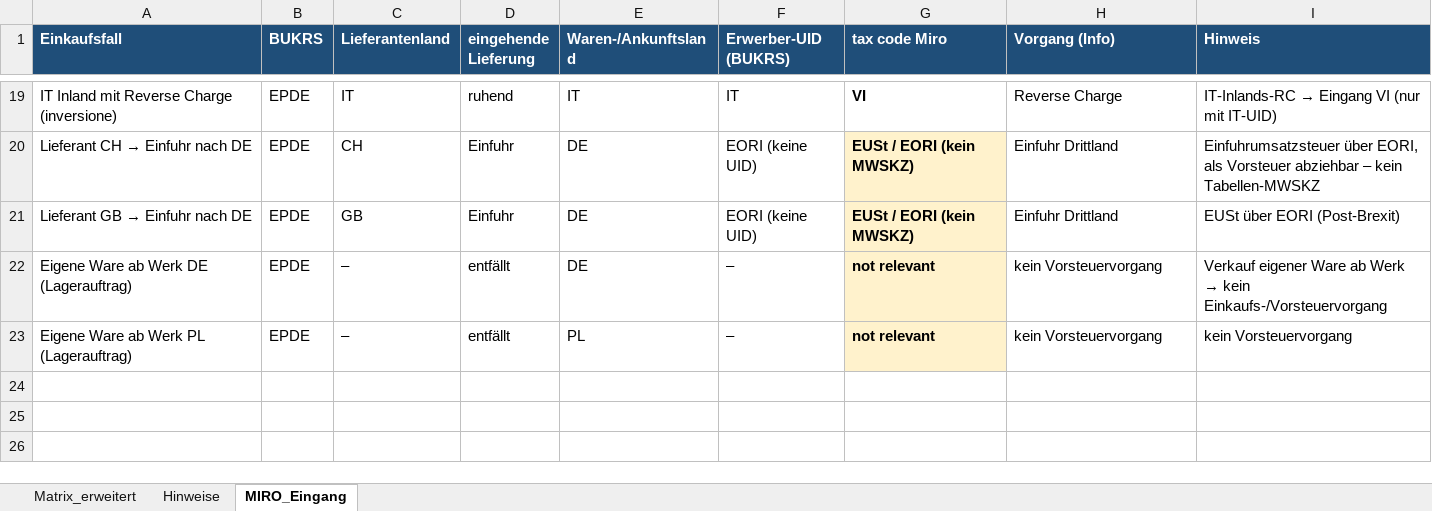
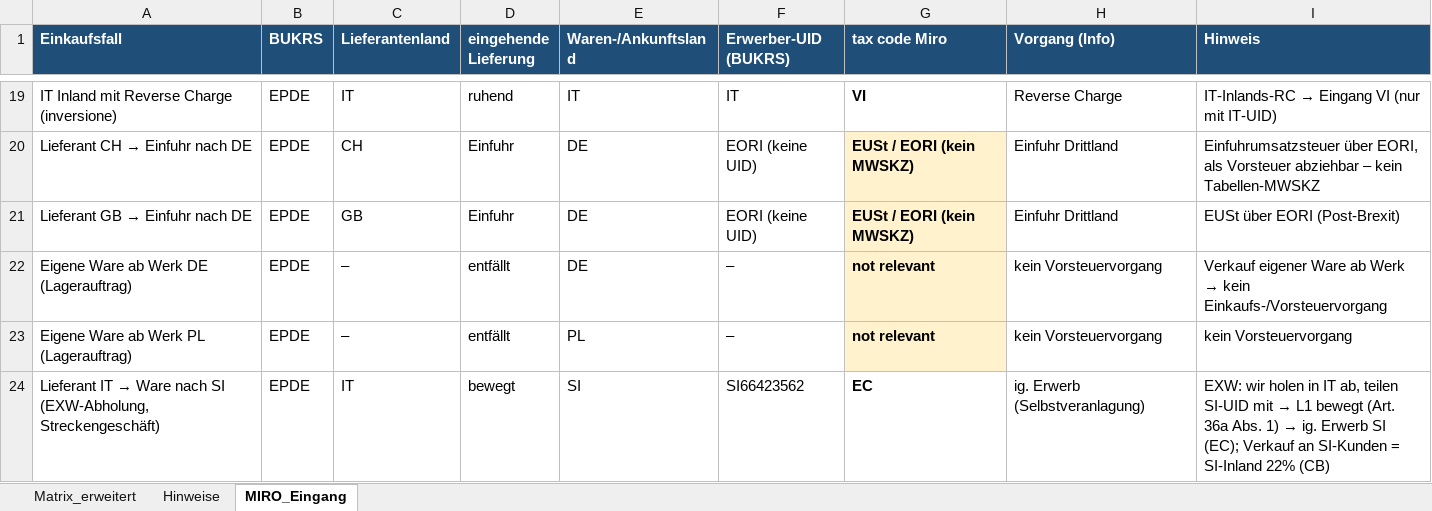
Before and after one commit to ieeks/eu-vat-reihengeschaeftrechner, an Excel workbook: vat-knowledge/plants_abroad/Matrix_erweitert_EPDE.xlsx, sheet MIRO_Eingang, drawn as a sheet; only a part is shown, gaps mark what is left out; values as stored, in another font and other column widths than the file's, no borders; the diff names each change by its address in the sheet, - before the commit and + after, or states it on an @@ line.

```diff
--- a/vat-knowledge/plants_abroad/Matrix_erweitert_EPDE.xlsx (sheet MIRO_Eingang)
+++ b/vat-knowledge/plants_abroad/Matrix_erweitert_EPDE.xlsx (sheet MIRO_Eingang)
+row 24: Lieferant IT → Ware nach SI (EXW-Abholung, Streckengeschäft) | EPDE | IT | bewegt | SI | SI66423562 | EC | ig. Erwerb (Selbstveranlagung) | EXW: wir holen in IT ab, teilen SI-UID mit → L1 bewegt (Art. 36a Abs. 1) → ig. Erwerb SI (EC); Verkauf an SI-Kunden = SI-Inland 22% (CB)
```
Also changed, not shown: sheet Matrix_erweitert, sheet Hinweise, 3 other files.
